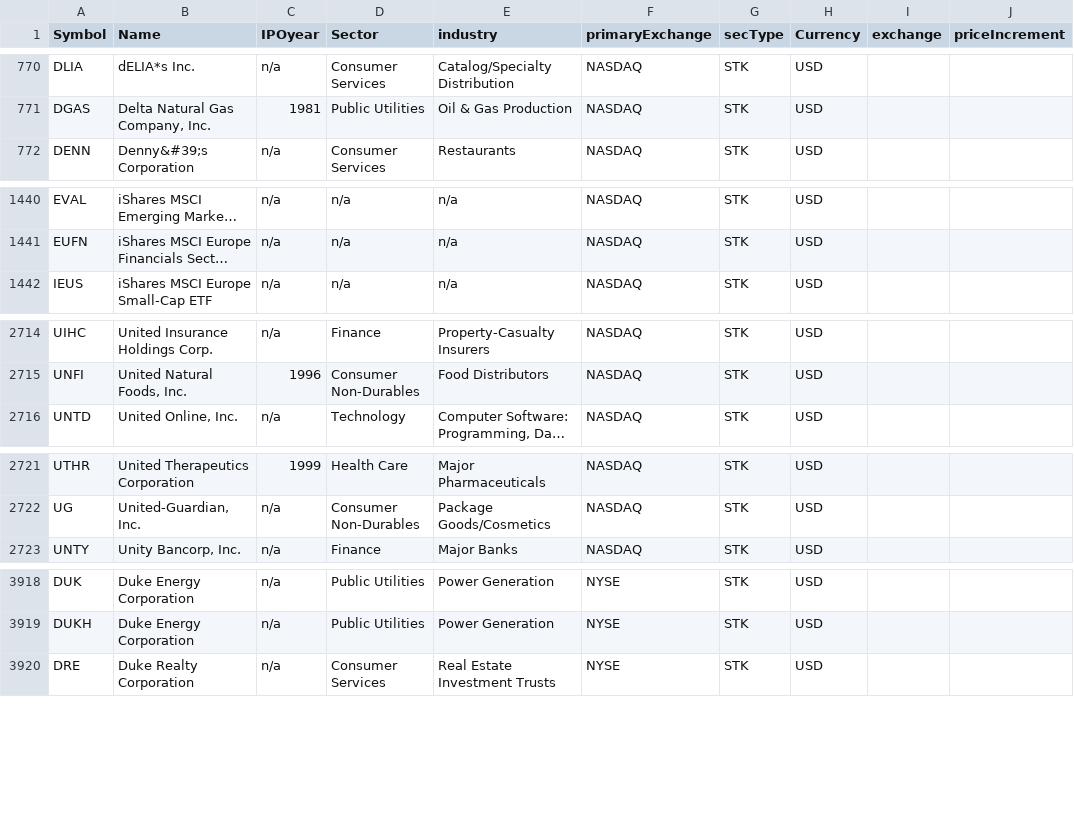
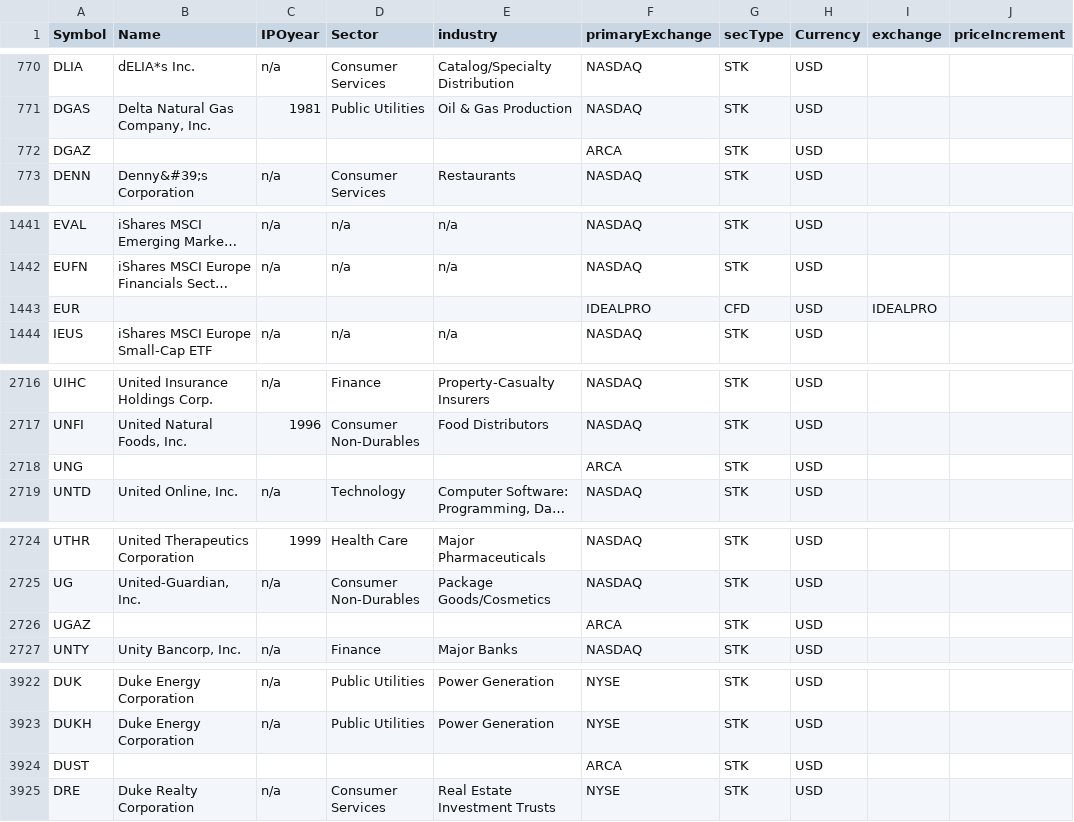
Before and after one commit to shmyhero/IBridgePy, a CSV file: IBridgePy/security_info.csv, drawn as a sheet; only a part is shown, gaps mark what is left out; long unchanged cells end in …; the diff covers the shown part only; the diff names each change by its address in the sheet, - before the commit and + after, or states it on an @@ line.

Commit message:
merge to latest IBridge codes

```diff
--- a/IBridgePy/security_info.csv
+++ b/IBridgePy/security_info.csv
+row 772: DGAZ |  |  |  |  | ARCA | STK | USD
+row 1443: EUR |  |  |  |  | IDEALPRO | CFD | USD | IDEALPRO
+row 2718: UNG |  |  |  |  | ARCA | STK | USD
+row 2726: UGAZ |  |  |  |  | ARCA | STK | USD
+row 3924: DUST |  |  |  |  | ARCA | STK | USD
```
Also changed, not shown: 2 added rows elsewhere in this file, 10 other files.
